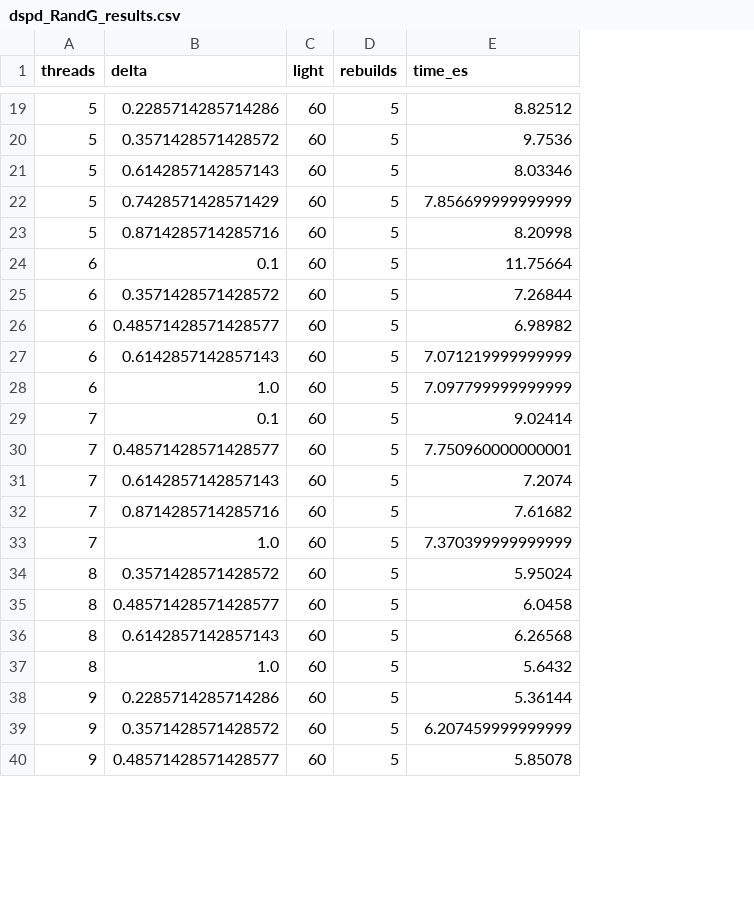
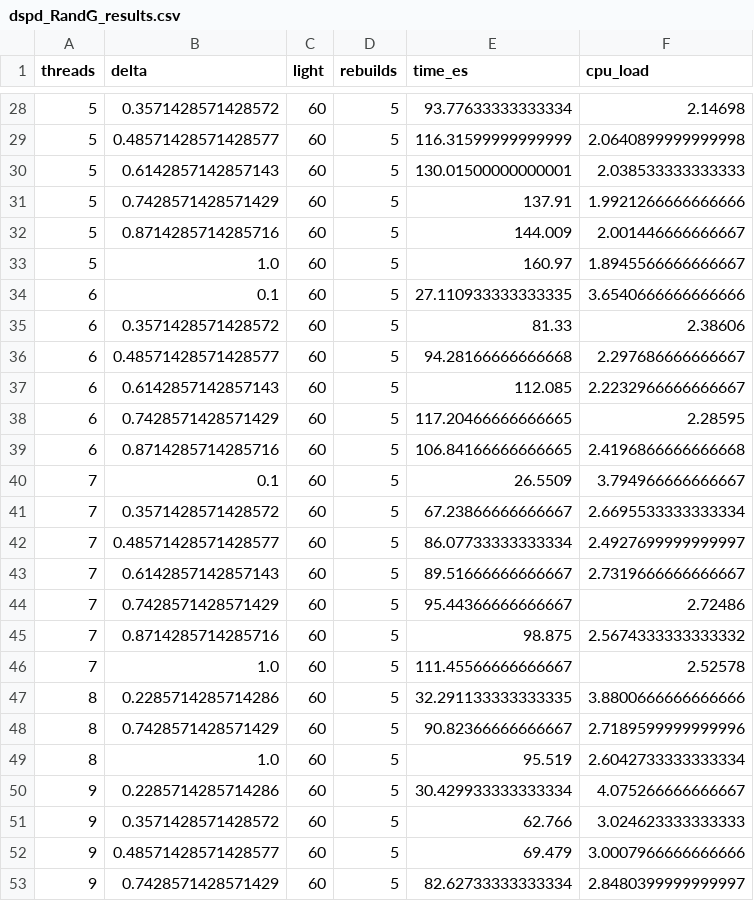
Before and after one commit to bruno-iorio/Concurrent-Project, a CSV file: benchmarking/dspd_RandG_results.csv, drawn as a sheet; only a part is shown, gaps mark what is left out; removed rows and columns are numbered as before the commit, all else as after; the diff covers the shown part only; the diff names each change by its address in the sheet, - before the commit and + after, or states it on an @@ line.

```diff
--- a/benchmarking/dspd_RandG_results.csv
+++ b/benchmarking/dspd_RandG_results.csv
+column F (cpu_load), rows 28-32: 2.14698 | 2.0640899999999998 | 2.038533333333333 | 1.9921266666666666 | 2.001446666666667; rows 34-38: 3.6540666666666666 | 2.38606 | 2.297686666666667 | 2.2232966666666667 | 2.28595; row 40: 3.794966666666667; rows 42-43: 2.4927699999999997 | 2.7319666666666667; rows 45-52: 2.5674333333333332 | 2.52578 | 3.8800666666666666 | 2.7189599999999996 | 2.6042733333333334 | 4.075266666666667 | 3.024623333333333 | 3.0007966666666666
-B28 (delta): 0.2285714285714286
+B28 (delta): 0.3571428571428572
-E28 (time_es): 8.82512
+E28 (time_es): 93.77633333333334
-B29 (delta): 0.3571428571428572
+B29 (delta): 0.48571428571428577
-E29 (time_es): 9.7536
+E29 (time_es): 116.31599999999999
-E30 (time_es): 8.03346
+E30 (time_es): 130.01500000000001
-E31 (time_es): 7.856699999999999
+E31 (time_es): 137.91
-E32 (time_es): 8.20998
+E32 (time_es): 144.009
+row 33: 5 | 1.0 | 60 | 5 | 160.97 | 1.8945566666666667
-E34 (time_es): 11.75664
+E34 (time_es): 27.110933333333335
-E35 (time_es): 7.26844
+E35 (time_es): 81.33
-E36 (time_es): 6.98982
+E36 (time_es): 94.28166666666668
-E37 (time_es): 7.071219999999999
+E37 (time_es): 112.085
-B38 (delta): 1.0
+B38 (delta): 0.7428571428571429
-E38 (time_es): 7.097799999999999
+E38 (time_es): 117.20466666666665
+row 39: 6 | 0.8714285714285716 | 60 | 5 | 106.84166666666665 | 2.4196866666666668
-E40 (time_es): 9.02414
+E40 (time_es): 26.5509
+row 41: 7 | 0.3571428571428572 | 60 | 5 | 67.23866666666667 | 2.6695533333333334
-E42 (time_es): 7.750960000000001
+E42 (time_es): 86.07733333333334
-E43 (time_es): 7.2074
+E43 (time_es): 89.51666666666667
+row 44: 7 | 0.7428571428571429 | 60 | 5 | 95.44366666666667 | 2.72486
-E45 (time_es): 7.61682
+E45 (time_es): 98.875
-E46 (time_es): 7.370399999999999
+E46 (time_es): 111.45566666666667
-B47 (delta): 0.3571428571428572
+B47 (delta): 0.2285714285714286
-E47 (time_es): 5.95024
+E47 (time_es): 32.291133333333335
-B48 (delta): 0.48571428571428577
+B48 (delta): 0.7428571428571429
-E48 (time_es): 6.0458
+E48 (time_es): 90.82366666666667
-row 36: 8 | 0.6142857142857143 | 60 | 5 | 6.26568
-E49 (time_es): 5.6432
+E49 (time_es): 95.519
-E50 (time_es): 5.36144
+E50 (time_es): 30.429933333333334
-E51 (time_es): 6.207459999999999
+E51 (time_es): 62.766
-E52 (time_es): 5.85078
+E52 (time_es): 69.479
+row 53: 9 | 0.7428571428571429 | 60 | 5 | 82.62733333333334 | 2.8480399999999997
```
Also changed, not shown: 12 added rows, 2 removed rows and 19 edited cells elsewhere in this file, benchmarking/dspd_RandG_results_fixedthread.csv, benchmarking/dsps_RandG_results.csv, 24 other files.
